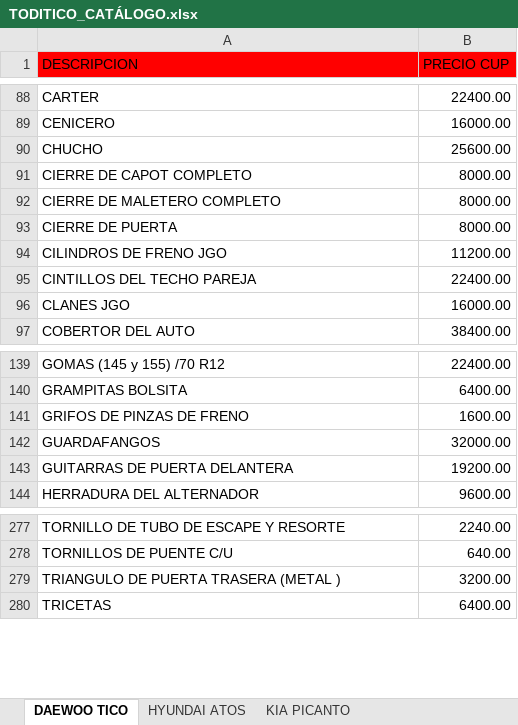
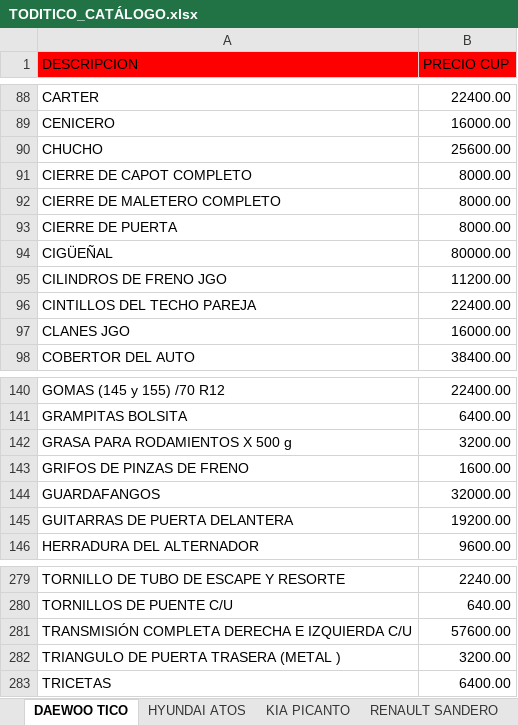
Before and after one commit to info-toditico/info-toditico.github.io, an Excel workbook: clientes/files/TODITICO_CATÁLOGO.xlsx, sheet DAEWOO TICO, drawn as a sheet; only a part is shown, gaps mark what is left out; values as stored, in another font and other column widths than the file's, no borders; the diff names each change by its address in the sheet, - before the commit and + after, or states it on an @@ line.

Commit message:
Actualizado Proforma y Clientes con Sandero

```diff
--- a/clientes/files/TODITICO_CATÁLOGO.xlsx (sheet DAEWOO TICO)
+++ b/clientes/files/TODITICO_CATÁLOGO.xlsx (sheet DAEWOO TICO)
+sheet tab: RENAULT SANDERO
+row 94: CIGÜEÑAL | 80000.00
+row 142: GRASA PARA RODAMIENTOS X 500 g | 3200.00
+row 281: TRANSMISIÓN COMPLETA DERECHA E IZQUIERDA C/U | 57600.00
```
Also changed, not shown: sheet HYUNDAI ATOS, sheet KIA PICANTO, sheet ACEITES, LUBRICANTES Y OTROS, 1 other file.
